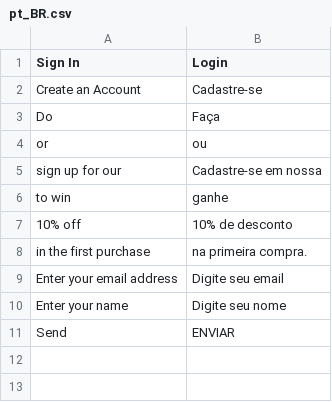
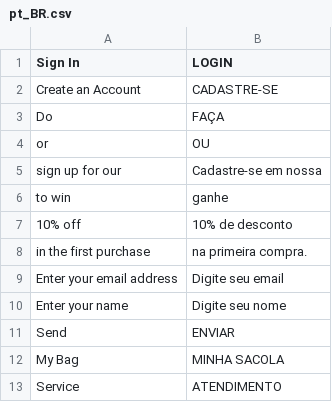
Before and after one commit to gustavogomesdoria/HypeConectEcom, a CSV file: app/design/frontend/HypeConectEcom/EcomHype/i18n/pt_BR.csv, drawn as a sheet.

Commit message:
HPE-08 | FRONT - COMPONENTS INCIAIS

```diff
--- a/app/design/frontend/HypeConectEcom/EcomHype/i18n/pt_BR.csv
+++ b/app/design/frontend/HypeConectEcom/EcomHype/i18n/pt_BR.csv
@@ -1,5 +1,5 @@
-"Sign In","Login"
-"Create an Account","Cadastre-se"
-"Do","Faça"
-"or","ou"
+"Sign In","LOGIN"
+"Create an Account","CADASTRE-SE"
+"Do","FAÇA"
+"or","OU"
 "sign up for our","Cadastre-se em nossa "
@@ -11 +11,3 @@
 "Send","ENVIAR"
+"My Bag","MINHA SACOLA"
+"Service","ATENDIMENTO"
```
Also changed, not shown: 11 other files.
